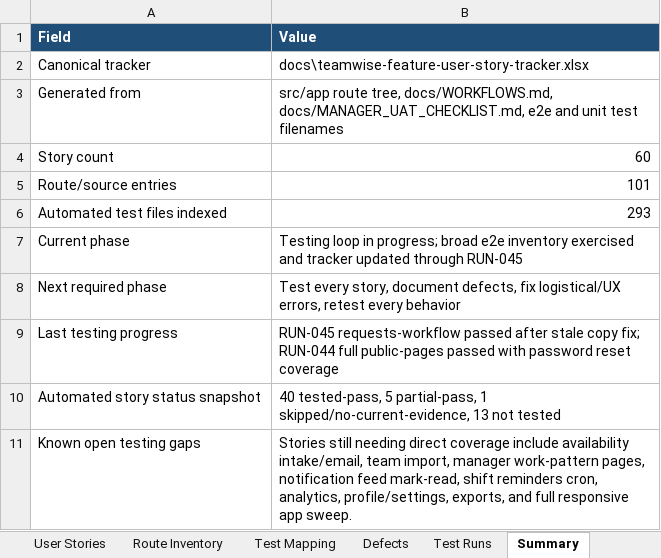
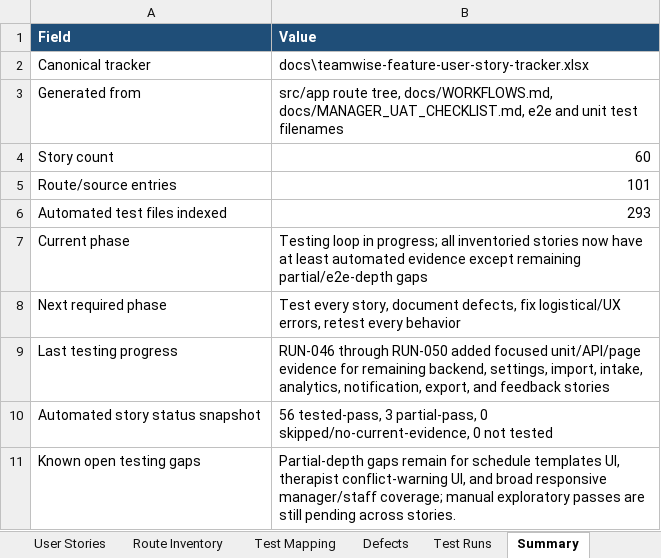
Before and after one commit to byonk19-svg/rt-scheduler, an Excel workbook: docs/teamwise-feature-user-story-tracker.xlsx, sheet Summary, drawn as a sheet; values as stored, in another font and other column widths than the file's, no borders; table styles not drawn; the diff names each change by its address in the sheet, - before the commit and + after, or states it on an @@ line.

Commit message:
Record unit evidence for remaining stories
The tracker now captures focused unit, API, and page evidence for the backend-heavy stories that did not need new browser coverage. This moves the inventory from broad e2e-only progress to every story having at least automated evidence, while keeping the remaining partial-depth gaps explicit instead of inflating them to full pass.

Constraint: The canonical workbook remains the source of truth for story status, run IDs, defects, and gaps

Rejected: Count parser or route tests as full UI coverage | tracker keeps schedule-template UI, therapist conflict-warning UI, and broad responsive coverage as partial-depth gaps

Confidence: high

Scope-risk: narrow

Directive: Do not collapse partial-depth gaps without direct UI/e2e or equivalent behavior evidence

Tested: npx.cmd vitest run backend unit/API batch, 21 files and 105 tests

Tested: npx.cmd vitest run page/action batch, 12 files and 29 tests

Tested: npx.cmd vitest run ScheduleGrid.feedback.test.ts, 5 tests

Tested: npx.cmd vitest run roster preload batch, 6 files and 20 tests

Tested: npx.cmd vitest run availability actions/intake batch, 2 files and 51 tests

Tested: git diff --check

Not-tested: The three remaining partial-depth gaps still need direct UI/e2e or manual exploratory completion

```diff
--- a/docs/teamwise-feature-user-story-tracker.xlsx (sheet Summary)
+++ b/docs/teamwise-feature-user-story-tracker.xlsx (sheet Summary)
-B7 (Value): …in progress; broad e2e inventory exercised and tracker updated through RUN-045
+B7 (Value): …in progress; all inventoried stories now have at least automated evidence except remaining partial/e2e-depth gaps
-B9 (Value): RUN-045 requests-workflow passed after stale copy fix; RUN-044 full public-pages passed with password reset coverage
+B9 (Value): RUN-046 through RUN-050 added focused unit/API/page evidence for remaining backend, settings, import, intake, analytics, notification, export, and feedback stories
-B10 (Value): 40 tested-pass, 5 partial-pass, 1 skipped/no-current-evidence, 13 not tested
+B10 (Value): 56 tested-pass, 3 partial-pass, 0 skipped/no-current-evidence, 0 not tested
-B11 (Value): Stories still needing direct coverage include availability intake/email, team import, manager work-pattern pages, notification feed mark-read, shift reminders cron, analytics, profile/settings, exports, and full responsive app sweep.
+B11 (Value): Partial-depth gaps remain for schedule templates UI, therapist conflict-warning UI, and broad responsive manager/staff coverage; manual exploratory passes are still pending across stories.
```
Also changed, not shown: sheet User Stories, sheet Test Runs.
